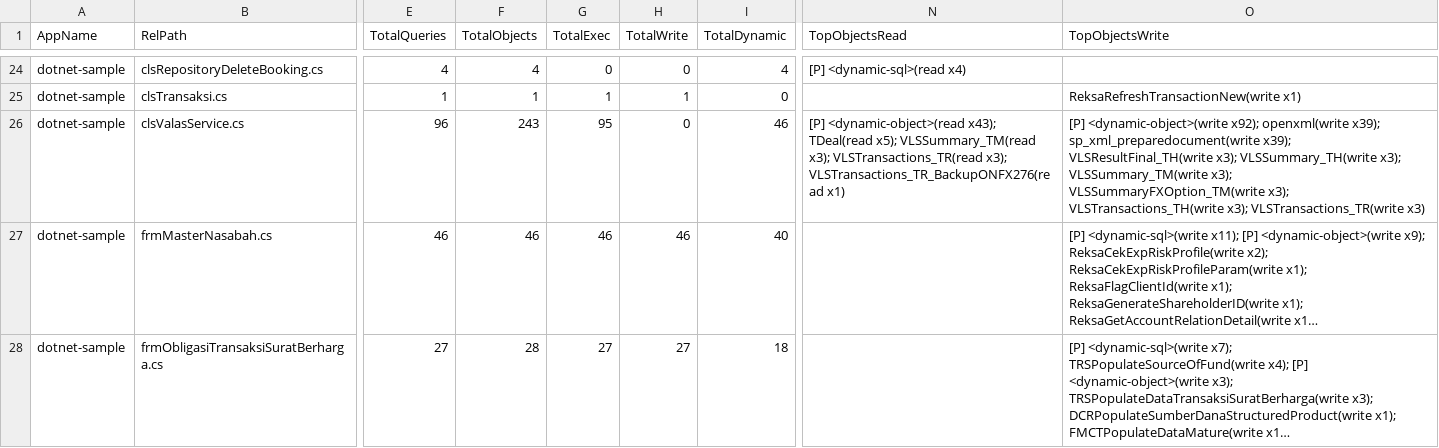
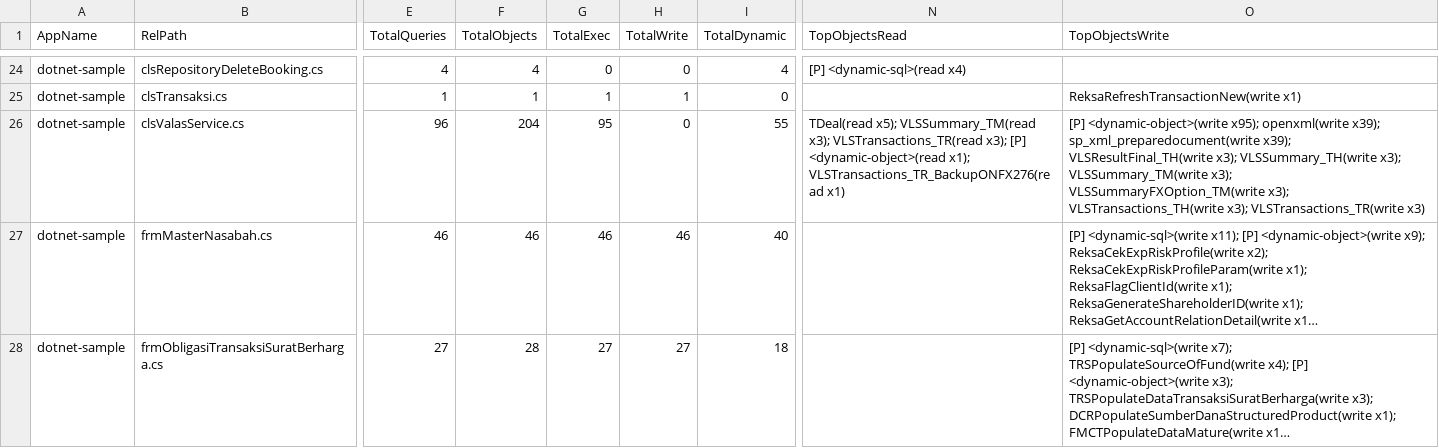
Before and after one commit to alkahfi6/code_sql_scan, a CSV file: out_regress/dotnet-sample-summary-form.csv, drawn as a sheet; only a part is shown, gaps mark what is left out; long unchanged cells end in …; the diff names each change by its address in the sheet, - before the commit and + after, or states it on an @@ line.

```diff
--- a/out_regress/dotnet-sample-summary-form.csv
+++ b/out_regress/dotnet-sample-summary-form.csv
-F26 (TotalObjects): 243
+F26 (TotalObjects): 204
-I26 (TotalDynamic): 46
+I26 (TotalDynamic): 55
-N26 (TopObjectsRead): [P] <dynamic-object>(read x43); TDeal(read x5); VLSSummary_TM(read x3); VLSTransactions_TR(read x3); VLSTransactions_TR_BackupONFX276(read x1)
+N26 (TopObjectsRead): TDeal(read x5); VLSSummary_TM(read x3); VLSTransactions_TR(read x3); [P] <dynamic-object>(read x1); VLSTransactions_TR_BackupONFX276(read x1)
-O26 (TopObjectsWrite): [P] <dynamic-object>(write x92); openxml(write x39);…
+O26 (TopObjectsWrite): [P] <dynamic-object>(write x95); openxml(write x39);…
```
Also changed, not shown: out_regress/dotnet-sample-summary-function.csv, out_regress/dotnet-sample-summary-object.csv, 6 other files.
